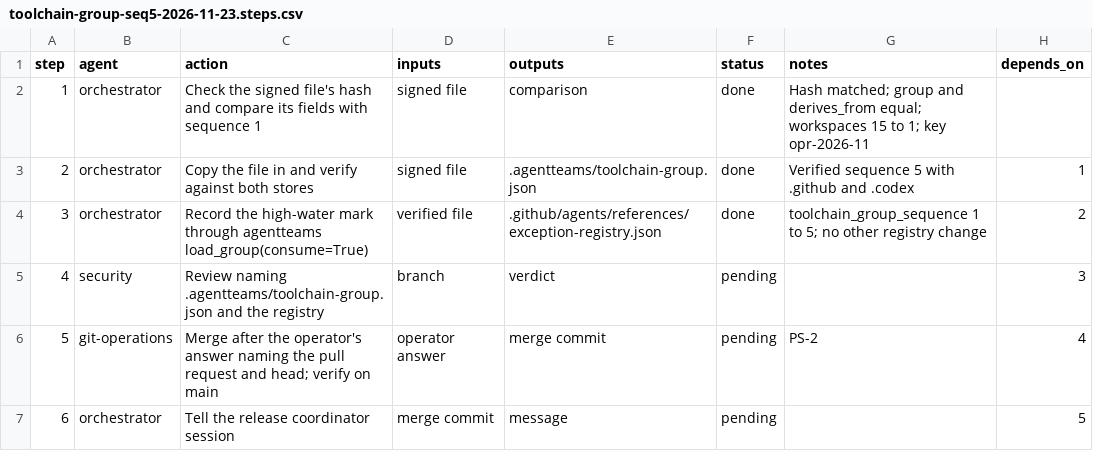
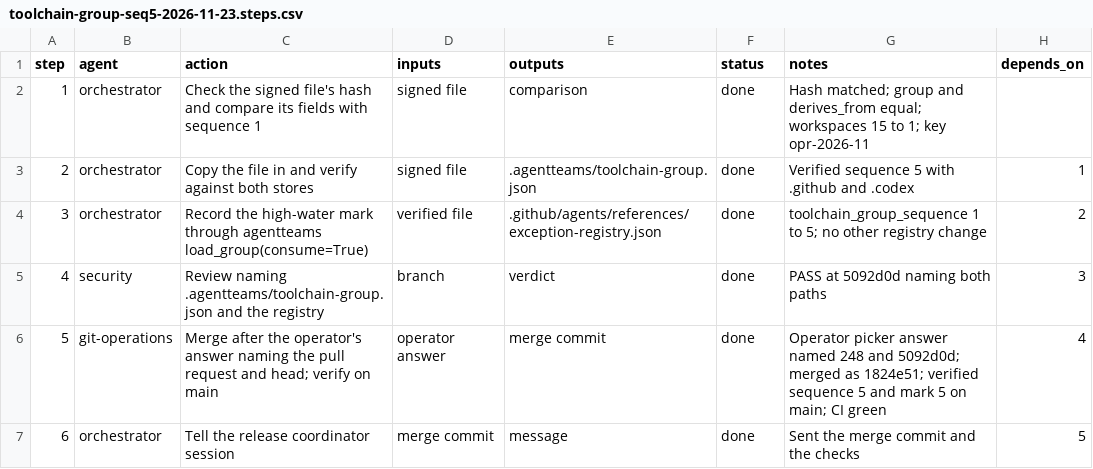
Before and after one commit to jlcatonjr/researchteam, a CSV file: references/plans/toolchain-group-seq5-2026-11-23.steps.csv, drawn as a sheet.

```diff
--- a/references/plans/toolchain-group-seq5-2026-11-23.steps.csv
+++ b/references/plans/toolchain-group-seq5-2026-11-23.steps.csv
@@ -4,4 +4,4 @@ step,agent,action,inputs,outputs,status,notes,depends_on
 3,orchestrator,Record the high-water mark through agentteams load_group(consume=True),verified file,.github/agents/references/exception-registry.json,done,toolchain_group_sequence 1 to 5; no other registry change,2
-4,security,Review naming .agentteams/toolchain-group.json and the registry,branch,verdict,pending,,3
-5,git-operations,Merge after the operator's answer naming the pull request and head; verify on main,operator answer,merge commit,pending,PS-2,4
-6,orchestrator,Tell the release coordinator session,merge commit,message,pending,,5
+4,security,Review naming .agentteams/toolchain-group.json and the registry,branch,verdict,done,PASS at 5092d0d naming both paths,3
+5,git-operations,Merge after the operator's answer naming the pull request and head; verify on main,operator answer,merge commit,done,Operator picker answer named 248 and 5092d0d; merged as 1824e51; verified sequence 5 and mark 5 on main; CI green,4
+6,orchestrator,Tell the release coordinator session,merge commit,message,done,Sent the merge commit and the checks,5
```
Also changed, not shown: 2 other files.
